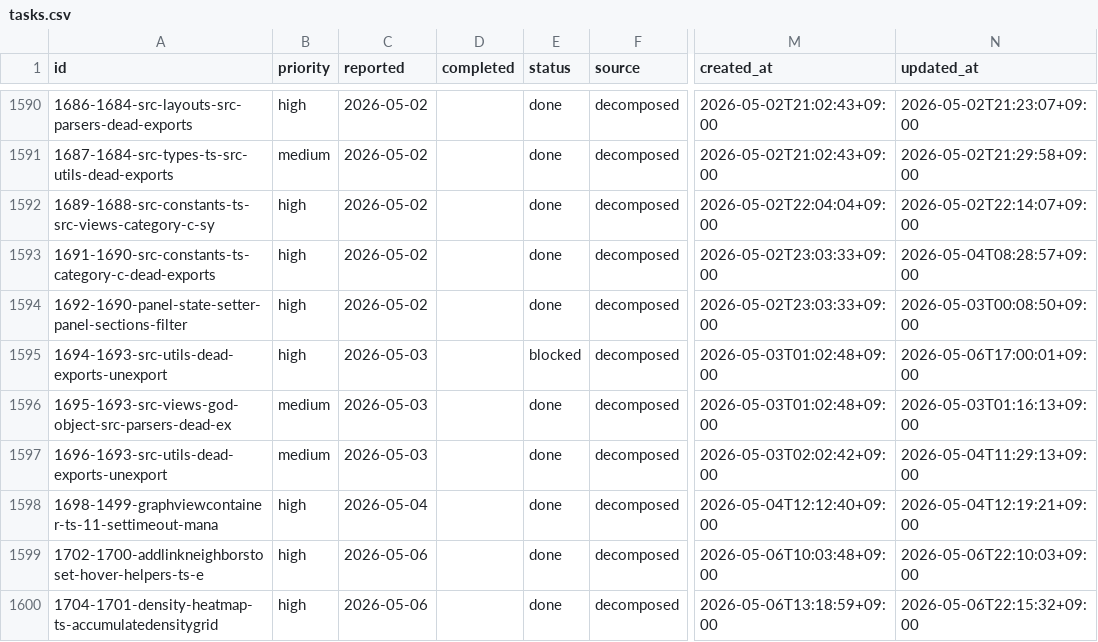
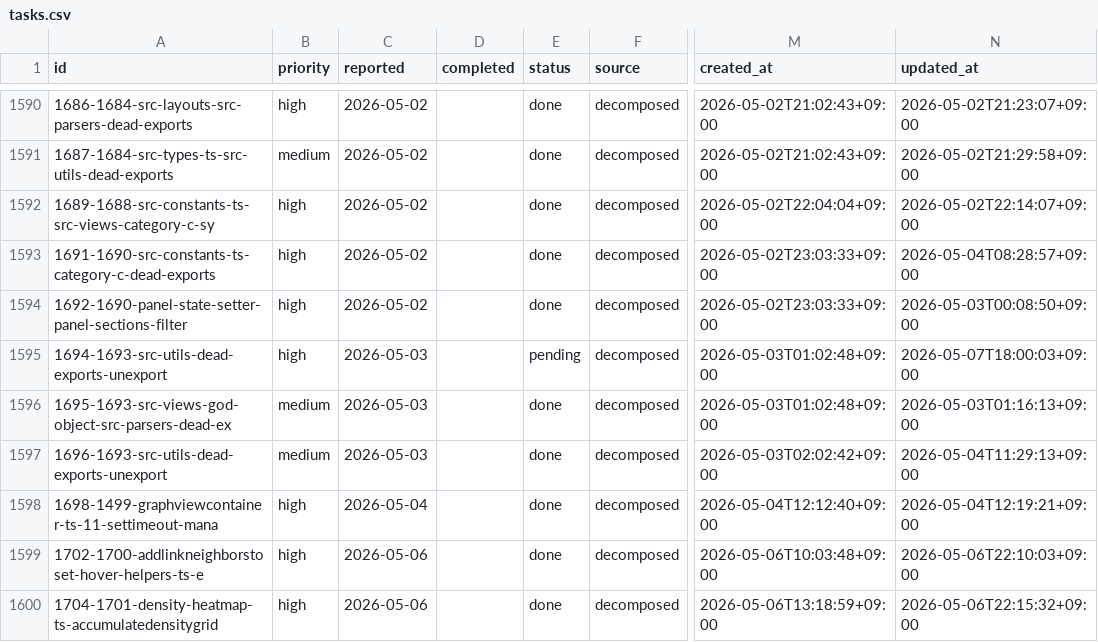
Before and after one commit to laximgqozaZZZYT/obsidian-graph-island, a CSV file: scripts/pipeline/tasks.csv, drawn as a sheet; only a part is shown, gaps mark what is left out; the diff names each change by its address in the sheet, - before the commit and + after, or states it on an @@ line.

Commit message:
chore: auto-unblock tasks 1694-1693-src-utils-dead-exports-unexport (24h+ stale, attempt 1/2)

```diff
--- a/scripts/pipeline/tasks.csv
+++ b/scripts/pipeline/tasks.csv
-E1595 (status): blocked
+E1595 (status): pending
-N1595 (updated_at): 2026-05-06T17:00:01+09:00
+N1595 (updated_at): 2026-05-07T18:00:03+09:00
```
